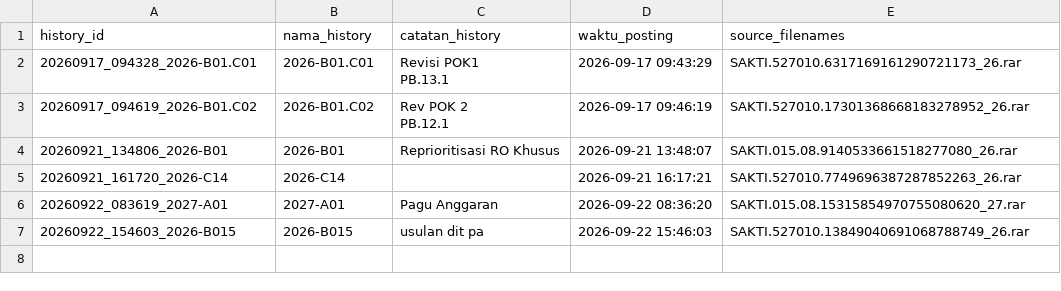
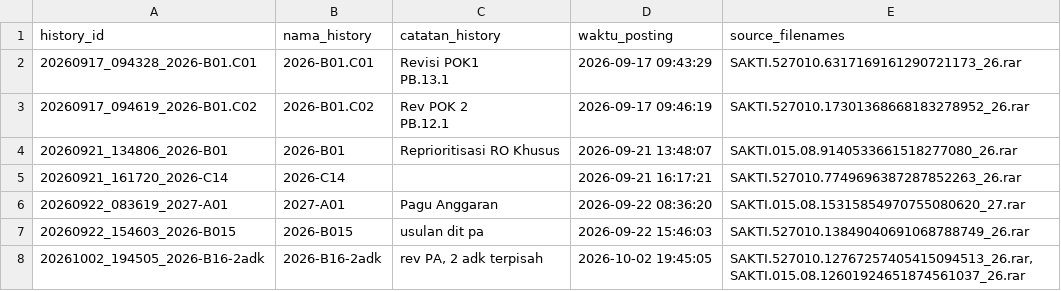
Before and after one commit to gpersada/rapidsakura, a CSV file: history/manifest.csv, drawn as a sheet; the diff names each change by its address in the sheet, - before the commit and + after, or states it on an @@ line.

Commit message:
Post history: 2026-B16-2adk (20261002_194505_2026-B16-2adk)

```diff
--- a/history/manifest.csv
+++ b/history/manifest.csv
+row 8: 20261002_194505_2026-B16-2adk | 2026-B16-2adk | rev PA, 2 adk terpisah | 2026-10-02 19:45:05 | SAKTI.527010.12767257405415094513_26.rar, SAKTI.015.08.12601924651874561037_26.rar
```
Also changed, not shown: 12 other files.
